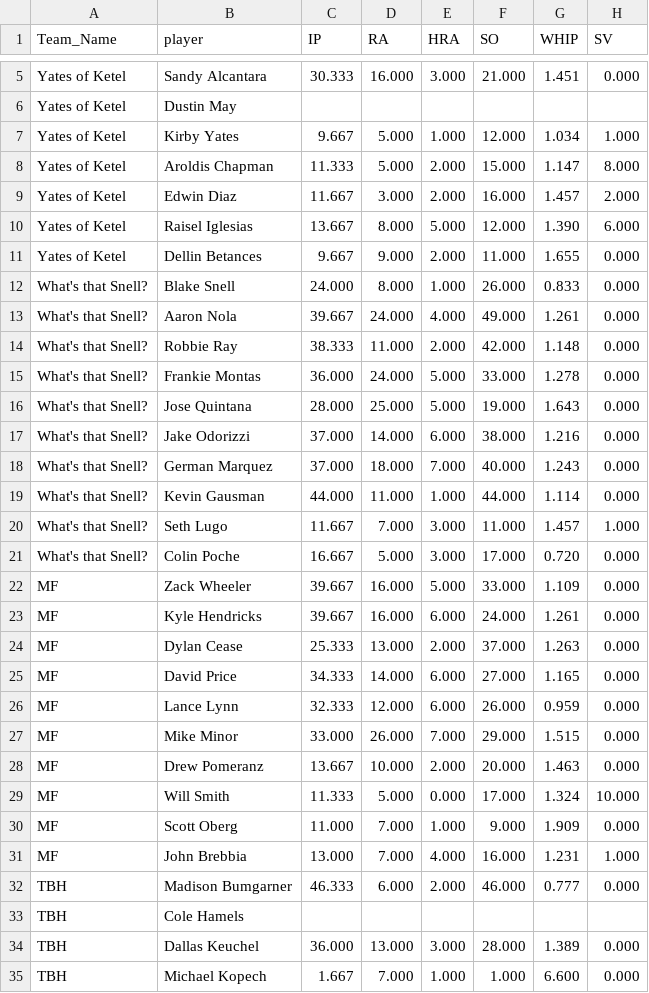
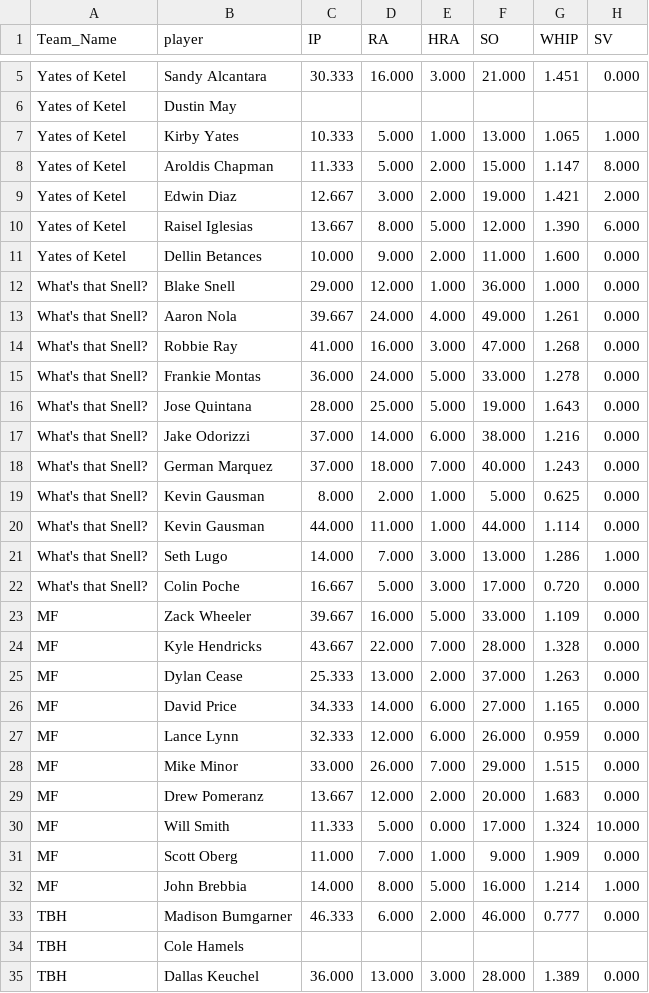
Before and after one commit to far-from-normal/far-from-normal.github.io, a CSV file: pitcher_by_team.csv, drawn as a sheet; only a part is shown, gaps mark what is left out; the shorter side is filled out with more unchanged rows; the diff covers the shown part only.

Commit message:
data refresh

```diff
--- a/pitcher_by_team.csv
+++ b/pitcher_by_team.csv
@@ -6,10 +6,10 @@ Yates of Ketel,Sandy Alcantara,30.333,16.000,3.000,21.000,1.451,0.000
 Yates of Ketel,Dustin May,,,,,,
-Yates of Ketel,Kirby Yates,9.667,5.000,1.000,12.000,1.034,1.000
+Yates of Ketel,Kirby Yates,10.333,5.000,1.000,13.000,1.065,1.000
 Yates of Ketel,Aroldis Chapman,11.333,5.000,2.000,15.000,1.147,8.000
-Yates of Ketel,Edwin Diaz,11.667,3.000,2.000,16.000,1.457,2.000
+Yates of Ketel,Edwin Diaz,12.667,3.000,2.000,19.000,1.421,2.000
 Yates of Ketel,Raisel Iglesias,13.667,8.000,5.000,12.000,1.390,6.000
-Yates of Ketel,Dellin Betances,9.667,9.000,2.000,11.000,1.655,0.000
-What's that Snell?,Blake Snell,24.000,8.000,1.000,26.000,0.833,0.000
+Yates of Ketel,Dellin Betances,10.000,9.000,2.000,11.000,1.600,0.000
+What's that Snell?,Blake Snell,29.000,12.000,1.000,36.000,1.000,0.000
 What's that Snell?,Aaron Nola,39.667,24.000,4.000,49.000,1.261,0.000
-What's that Snell?,Robbie Ray,38.333,11.000,2.000,42.000,1.148,0.000
+What's that Snell?,Robbie Ray,41.000,16.000,3.000,47.000,1.268,0.000
 What's that Snell?,Frankie Montas,36.000,24.000,5.000,33.000,1.278,0.000
@@ -18,7 +18,8 @@ What's that Snell?,Jake Odorizzi,37.000,14.000,6.000,38.000,1.216,0.000
 What's that Snell?,German Marquez,37.000,18.000,7.000,40.000,1.243,0.000
+What's that Snell?,Kevin Gausman,8.000,2.000,1.000,5.000,0.625,0.000
 What's that Snell?,Kevin Gausman,44.000,11.000,1.000,44.000,1.114,0.000
-What's that Snell?,Seth Lugo,11.667,7.000,3.000,11.000,1.457,1.000
+What's that Snell?,Seth Lugo,14.000,7.000,3.000,13.000,1.286,1.000
 What's that Snell?,Colin Poche,16.667,5.000,3.000,17.000,0.720,0.000
 MF,Zack Wheeler,39.667,16.000,5.000,33.000,1.109,0.000
-MF,Kyle Hendricks,39.667,16.000,6.000,24.000,1.261,0.000
+MF,Kyle Hendricks,43.667,22.000,7.000,28.000,1.328,0.000
 MF,Dylan Cease,25.333,13.000,2.000,37.000,1.263,0.000
@@ -27,6 +28,6 @@ MF,Lance Lynn,32.333,12.000,6.000,26.000,0.959,0.000
 MF,Mike Minor,33.000,26.000,7.000,29.000,1.515,0.000
-MF,Drew Pomeranz,13.667,10.000,2.000,20.000,1.463,0.000
+MF,Drew Pomeranz,13.667,12.000,2.000,20.000,1.683,0.000
 MF,Will Smith,11.333,5.000,0.000,17.000,1.324,10.000
 MF,Scott Oberg,11.000,7.000,1.000,9.000,1.909,0.000
-MF,John Brebbia,13.000,7.000,4.000,16.000,1.231,1.000
+MF,John Brebbia,14.000,8.000,5.000,16.000,1.214,1.000
 TBH,Madison Bumgarner,46.333,6.000,2.000,46.000,0.777,0.000
```
Also changed, not shown: 44 edited cells elsewhere in this file, batter_by_team.csv, 1 other file.
